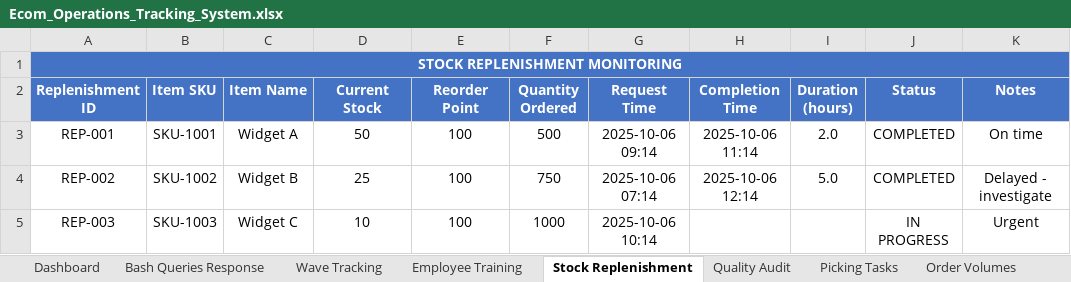
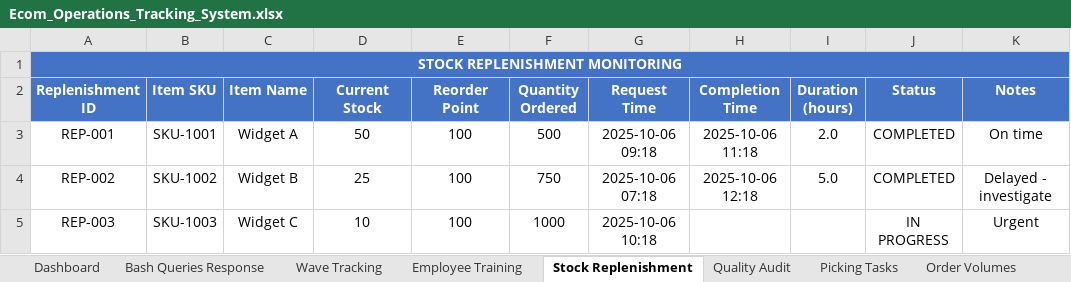
Before and after one commit to peetee09/Ecom-Investigation, an Excel workbook: Ecom_Operations_Tracking_System.xlsx, sheet Stock Replenishment, drawn as a sheet; values as stored, in another font and other column widths than the file's, no borders; the diff names each change by its address in the sheet, - before the commit and + after, or states it on an @@ line.

```diff
--- a/Ecom_Operations_Tracking_System.xlsx (sheet Stock Replenishment)
+++ b/Ecom_Operations_Tracking_System.xlsx (sheet Stock Replenishment)
-G3 (Request Time): 2025-10-06 09:14
+G3 (Request Time): 2025-10-06 09:18
-H3 (Completion Time): 2025-10-06 11:14
+H3 (Completion Time): 2025-10-06 11:18
-G4 (Request Time): 2025-10-06 07:14
+G4 (Request Time): 2025-10-06 07:18
-H4 (Completion Time): 2025-10-06 12:14
+H4 (Completion Time): 2025-10-06 12:18
-G5 (Request Time): 2025-10-06 10:14
+G5 (Request Time): 2025-10-06 10:18
```
Also changed, not shown: sheet Dashboard, sheet System Errors, sheet Bash Queries Response.
